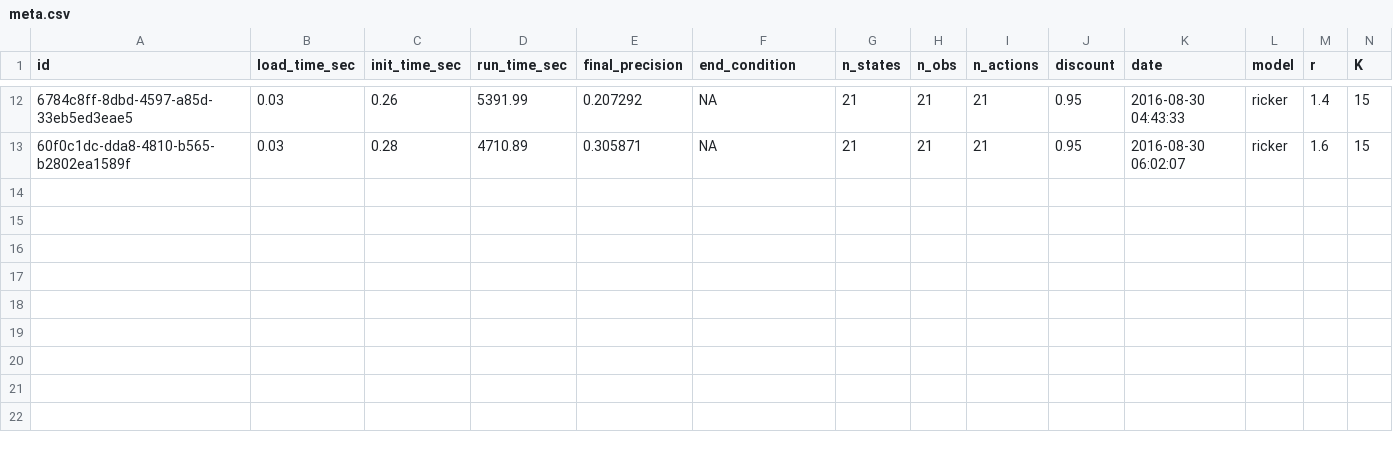
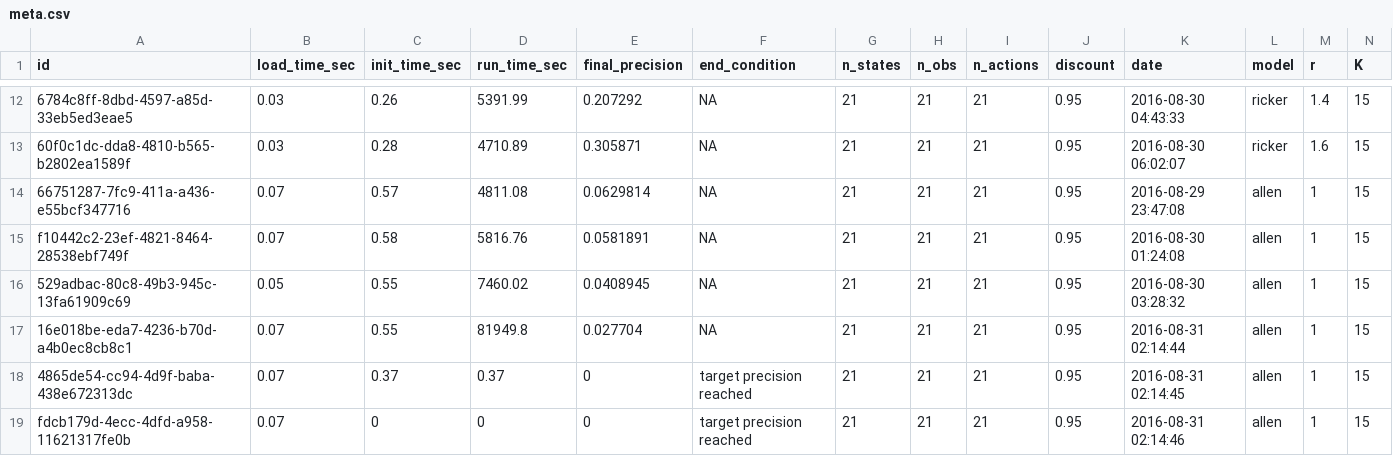
Before and after one commit to boettiger-lab/pomdp-solutions-library, a CSV file: library/meta.csv, drawn as a sheet; only a part is shown, gaps mark what is left out; rows hold the shown columns only; the diff names each change by its address in the sheet, - before the commit and + after, or states it on an @@ line.

Commit message:
allen runs

```diff
--- a/library/meta.csv
+++ b/library/meta.csv
+row 14: 66751287-7fc9-411a-a436-e55bcf347716 | 0.07 | 0.57 | 4811.08 | 0.0629814 | NA | 21 | 21 | 21 | 0.95 | 2016-08-29 23:47:08 | allen | 1 | 15
+row 15: f10442c2-23ef-4821-8464-28538ebf749f | 0.07 | 0.58 | 5816.76 | 0.0581891 | NA | 21 | 21 | 21 | 0.95 | 2016-08-30 01:24:08 | allen | 1 | 15
+row 16: 529adbac-80c8-49b3-945c-13fa61909c69 | 0.05 | 0.55 | 7460.02 | 0.0408945 | NA | 21 | 21 | 21 | 0.95 | 2016-08-30 03:28:32 | allen | 1 | 15
+row 17: 16e018be-eda7-4236-b70d-a4b0ec8cb8c1 | 0.07 | 0.55 | 81949.8 | 0.027704 | NA | 21 | 21 | 21 | 0.95 | 2016-08-31 02:14:44 | allen | 1 | 15
+row 18: 4865de54-cc94-4d9f-baba-438e672313dc | 0.07 | 0.37 | 0.37 | 0 | target precision reached | 21 | 21 | 21 | 0.95 | 2016-08-31 02:14:45 | allen | 1 | 15
+row 19: fdcb179d-4ecc-4dfd-a958-11621317fe0b | 0.07 | 0 | 0 | 0 | target precision reached | 21 | 21 | 21 | 0.95 | 2016-08-31 02:14:46 | allen | 1 | 15
```
Also changed, not shown: 12 other files.
